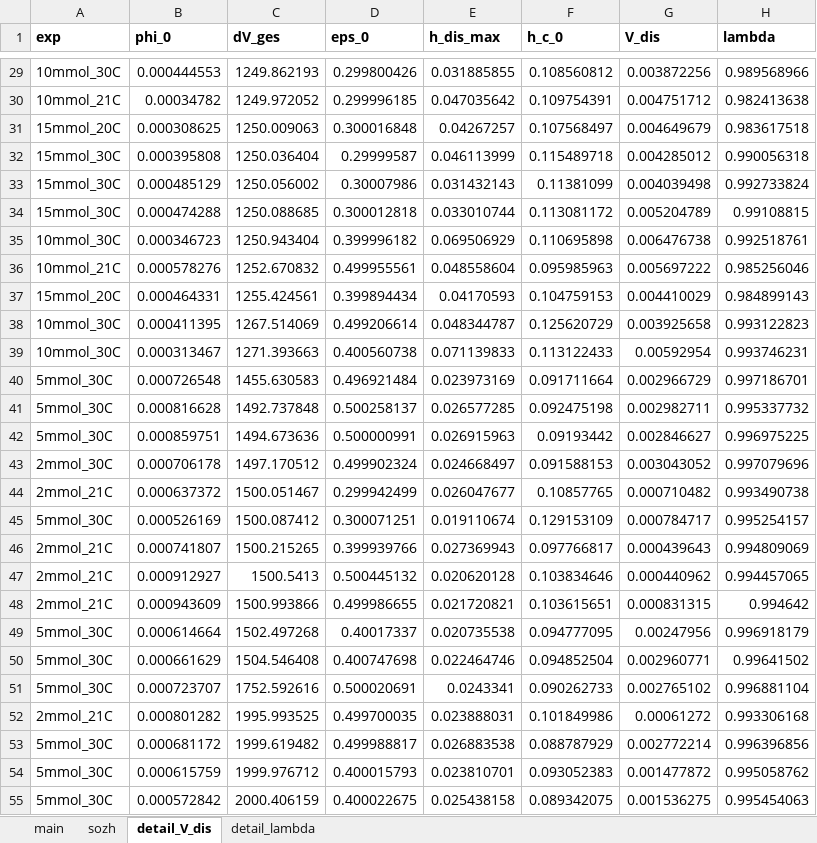
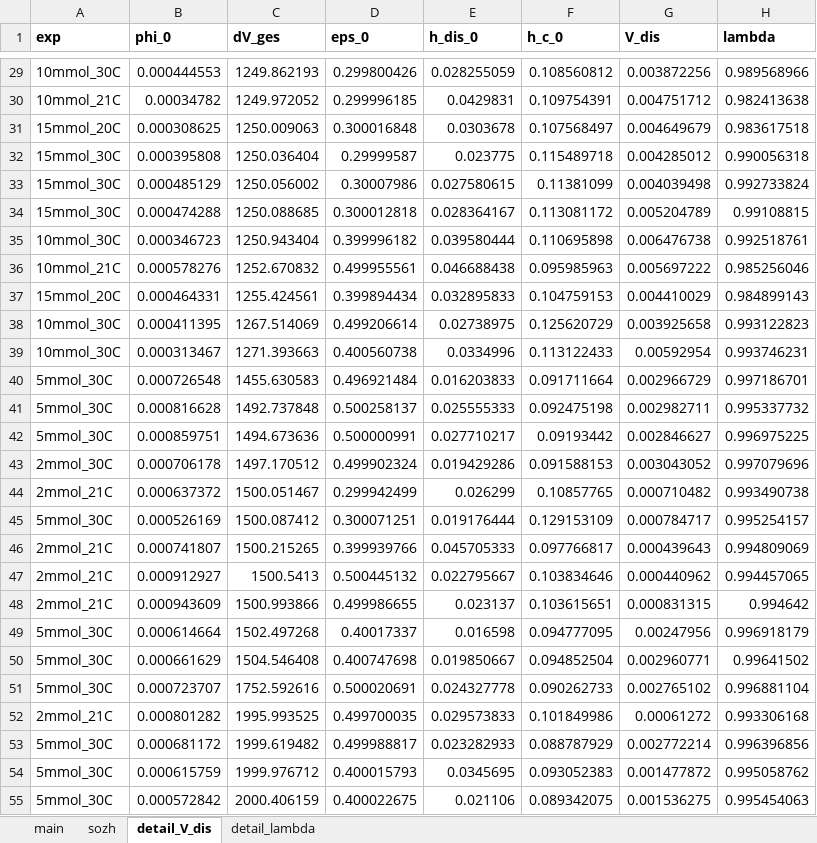
Before and after one commit to iagr98/MA-Model_2, an Excel workbook: V2.0/settings/data_main.xlsx, sheet detail_V_dis, drawn as a sheet; only a part is shown, gaps mark what is left out; values as stored, in another font and other column widths than the file's, no borders; the diff covers the shown part only; the diff names each change by its address in the sheet, - before the commit and + after, or states it on an @@ line.

Commit message:
Added column h_dis_0 for data_main.xlsx > detail_V_dis.

```diff
--- a/V2.0/settings/data_main.xlsx (sheet detail_V_dis)
+++ b/V2.0/settings/data_main.xlsx (sheet detail_V_dis)
-E1: h_dis_max
+E1: h_dis_0
-E29 (h_dis_0): 0.031885855
+E29 (h_dis_0): 0.028255059
-E30 (h_dis_0): 0.047035642
+E30 (h_dis_0): 0.0429831
-E31 (h_dis_0): 0.04267257
+E31 (h_dis_0): 0.0303678
-E32 (h_dis_0): 0.046113999
+E32 (h_dis_0): 0.023775
-E33 (h_dis_0): 0.031432143
+E33 (h_dis_0): 0.027580615
-E34 (h_dis_0): 0.033010744
+E34 (h_dis_0): 0.028364167
-E35 (h_dis_0): 0.069506929
+E35 (h_dis_0): 0.039580444
-E36 (h_dis_0): 0.048558604
+E36 (h_dis_0): 0.046688438
-E37 (h_dis_0): 0.04170593
+E37 (h_dis_0): 0.032895833
-E38 (h_dis_0): 0.048344787
+E38 (h_dis_0): 0.02738975
-E39 (h_dis_0): 0.071139833
+E39 (h_dis_0): 0.0334996
-E40 (h_dis_0): 0.023973169
+E40 (h_dis_0): 0.016203833
-E41 (h_dis_0): 0.026577285
+E41 (h_dis_0): 0.025555333
-E42 (h_dis_0): 0.026915963
+E42 (h_dis_0): 0.027710217
-E43 (h_dis_0): 0.024668497
+E43 (h_dis_0): 0.019429286
-E44 (h_dis_0): 0.026047677
+E44 (h_dis_0): 0.026299
-E45 (h_dis_0): 0.019110674
+E45 (h_dis_0): 0.019176444
-E46 (h_dis_0): 0.027369943
+E46 (h_dis_0): 0.045705333
-E47 (h_dis_0): 0.020620128
+E47 (h_dis_0): 0.022795667
-E48 (h_dis_0): 0.021720821
+E48 (h_dis_0): 0.023137
-E49 (h_dis_0): 0.020735538
+E49 (h_dis_0): 0.016598
-E50 (h_dis_0): 0.022464746
+E50 (h_dis_0): 0.019850667
-E51 (h_dis_0): 0.0243341
+E51 (h_dis_0): 0.024327778
-E52 (h_dis_0): 0.023888031
+E52 (h_dis_0): 0.029573833
-E53 (h_dis_0): 0.026883538
+E53 (h_dis_0): 0.023282933
-E54 (h_dis_0): 0.023810701
+E54 (h_dis_0): 0.0345695
-E55 (h_dis_0): 0.025438158
+E55 (h_dis_0): 0.021106
```
Also changed, not shown: 28 edited cells elsewhere in this sheet.
